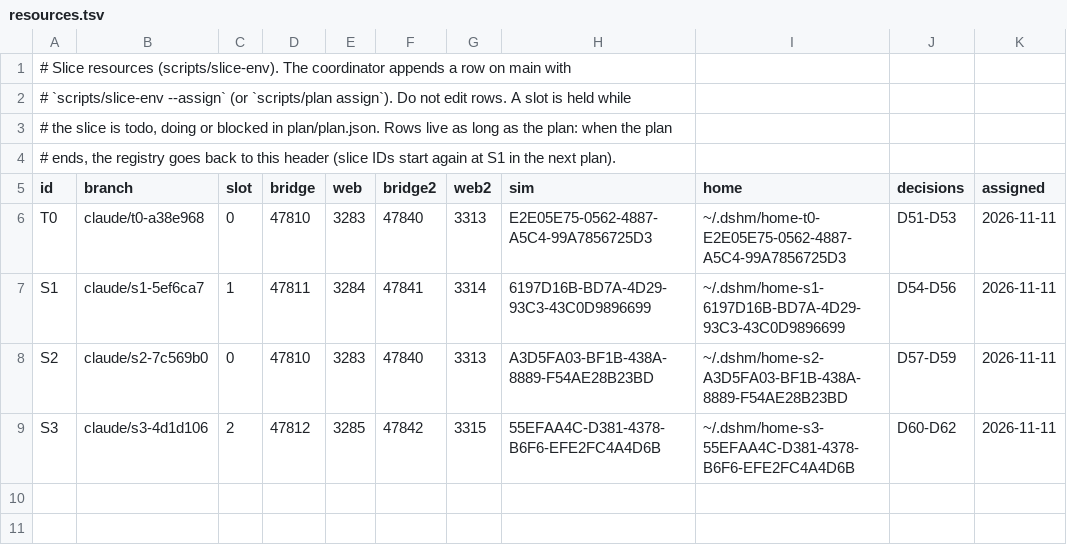
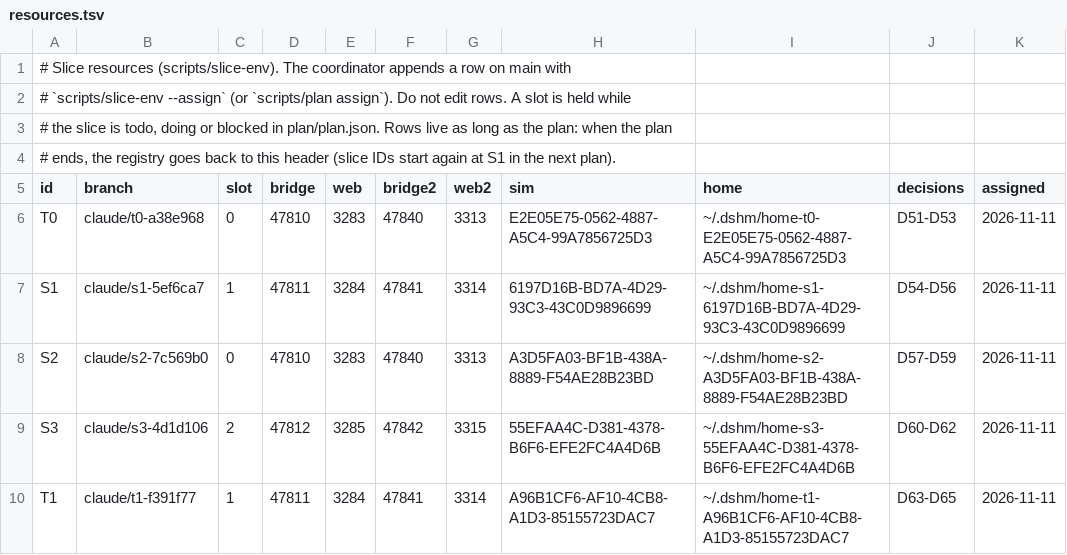
Before and after one commit to laichang/dsh-mobile, a TSV file: scripts/resources.tsv, drawn as a sheet; the diff names each change by its address in the sheet, - before the commit and + after, or states it on an @@ line.

```diff
--- a/scripts/resources.tsv
+++ b/scripts/resources.tsv
+row 10: T1 | claude/t1-f391f77 | 1 | 47811 | 3284 | 47841 | 3314 | A96B1CF6-AF10-4CB8-A1D3-85155723DAC7 | ~/.dshm/home-t1-A96B1CF6-AF10-4CB8-A1D3-85155723DAC7 | D63-D65 | 2026-11-11
```
Also changed, not shown: 1 other file.
